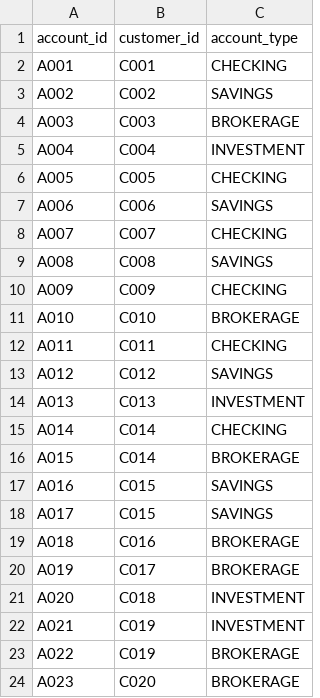
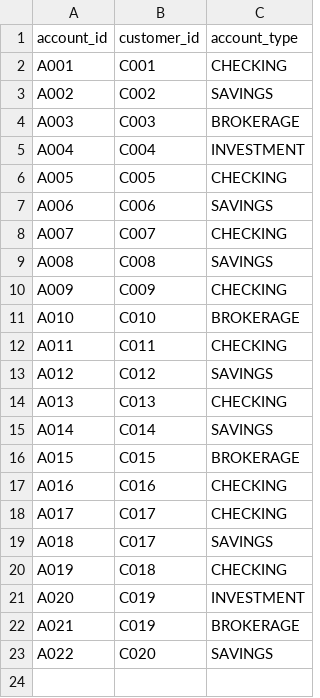
Before and after one commit to ndulam/knowledge-graphs, a CSV file: data/accounts.csv, drawn as a sheet.

```diff
--- a/data/accounts.csv
+++ b/data/accounts.csv
@@ -13,12 +13,11 @@ A011,C011,CHECKING
 A012,C012,SAVINGS
-A013,C013,INVESTMENT
-A014,C014,CHECKING
-A015,C014,BROKERAGE
-A016,C015,SAVINGS
-A017,C015,SAVINGS
-A018,C016,BROKERAGE
-A019,C017,BROKERAGE
-A020,C018,INVESTMENT
-A021,C019,INVESTMENT
-A022,C019,BROKERAGE
-A023,C020,BROKERAGE
+A013,C013,CHECKING
+A014,C014,SAVINGS
+A015,C015,BROKERAGE
+A016,C016,CHECKING
+A017,C017,CHECKING
+A018,C017,SAVINGS
+A019,C018,CHECKING
+A020,C019,INVESTMENT
+A021,C019,BROKERAGE
+A022,C020,SAVINGS
```
Also changed, not shown: data/customers.csv, data/transactions.csv, 4 other files.
